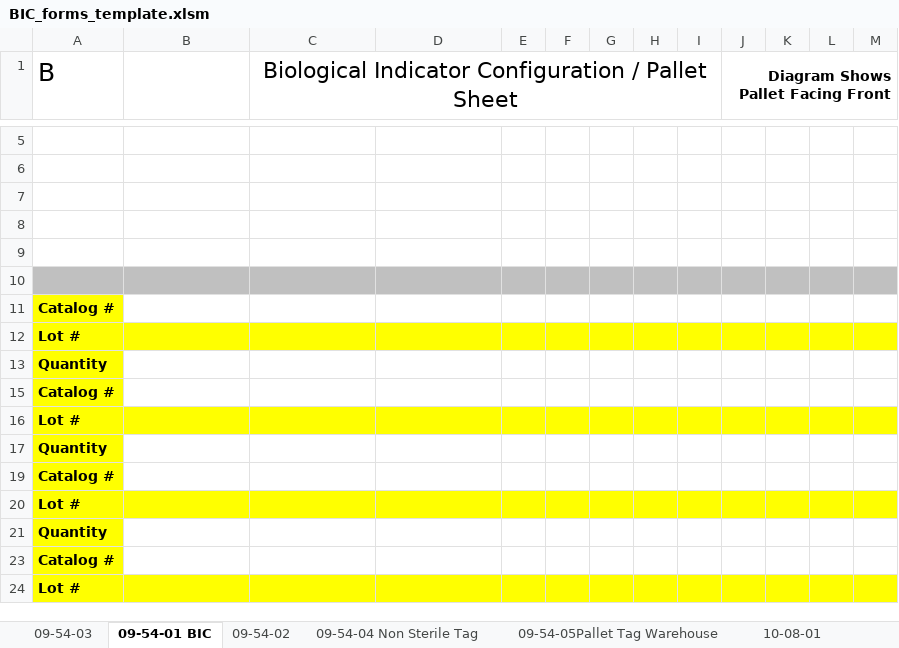
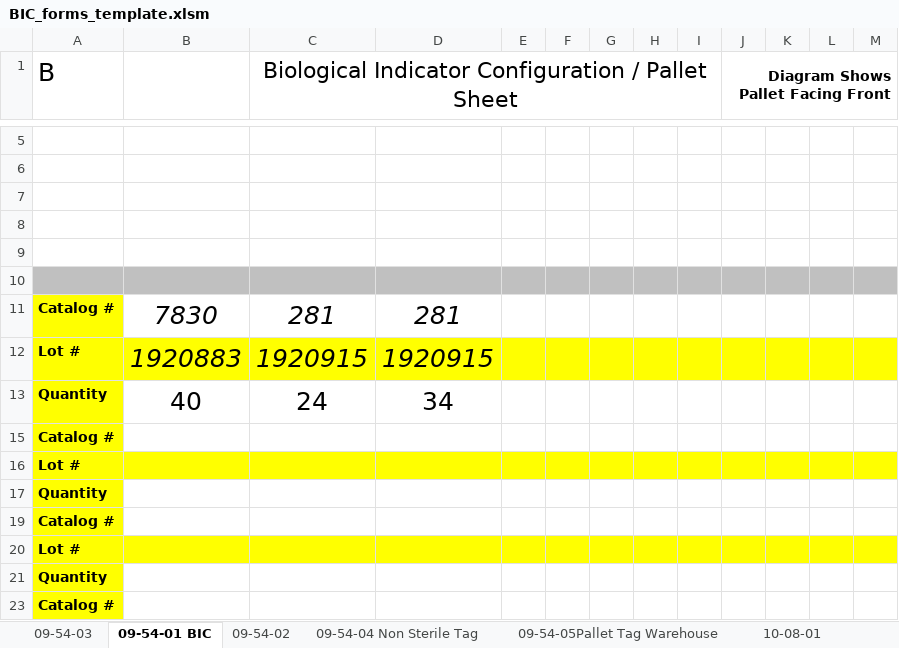
Before and after one commit to jlmodell/flask-react, an Excel workbook: server/BIC_forms_template.xlsm, sheet 09-54-01 BIC, drawn as a sheet; only a part is shown, gaps mark what is left out; the shorter side is filled out with more unchanged rows; values as stored, in another font and other column widths than the file's, no borders; charts and pictures not drawn; removed rows and columns are numbered as before the commit, all else as after; the diff names each change by its address in the sheet, - before the commit and + after, or states it on an @@ line.

```diff
--- a/server/BIC_forms_template.xlsm (sheet 09-54-01 BIC)
+++ b/server/BIC_forms_template.xlsm (sheet 09-54-01 BIC)
-row 11: Catalog #
-row 12: Lot #
-row 13: Quantity
+row 11: Catalog # | 7830 | 281 | 281
+row 12: Lot # | 1920883 | 1920915 | 1920915
+row 13: Quantity | 40 | 24 | 34
```
Also changed, not shown: sheet 09-54-05Pallet Tag Warehouse, sheet 100-01, sheet 09-54-04 Non Sterile Tag, sheet 10-08-01, formulas that keep their value, charts or pictures.
